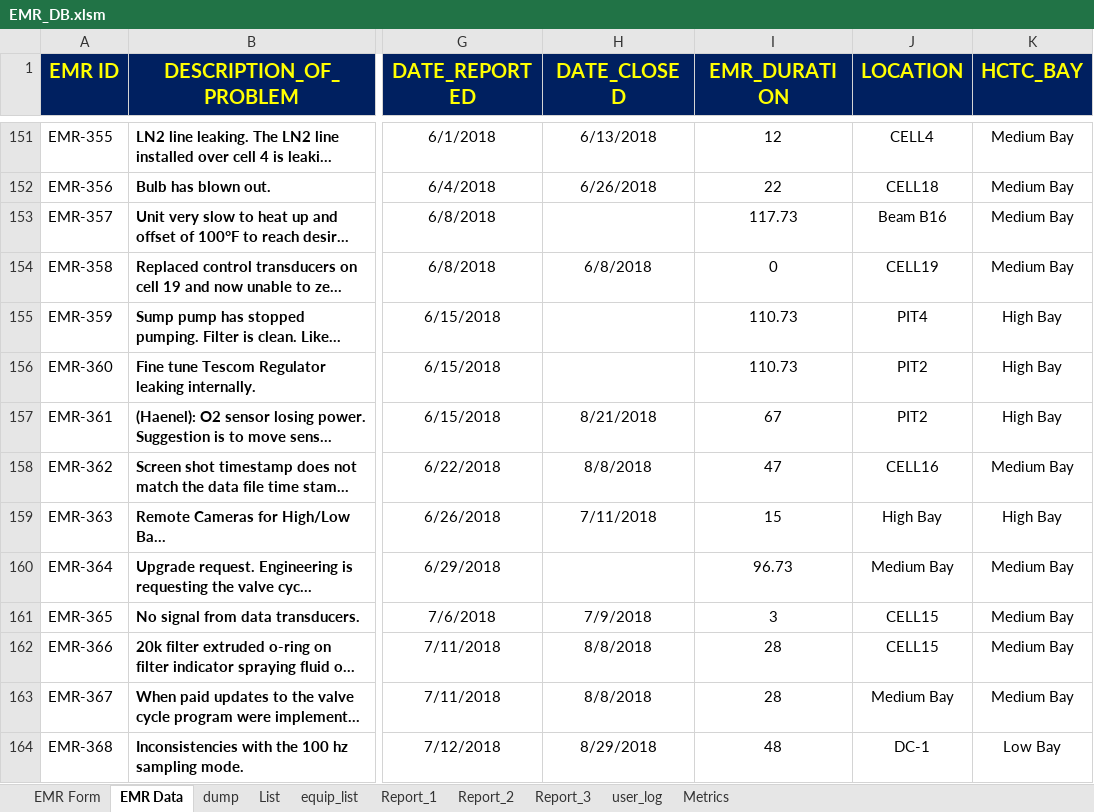
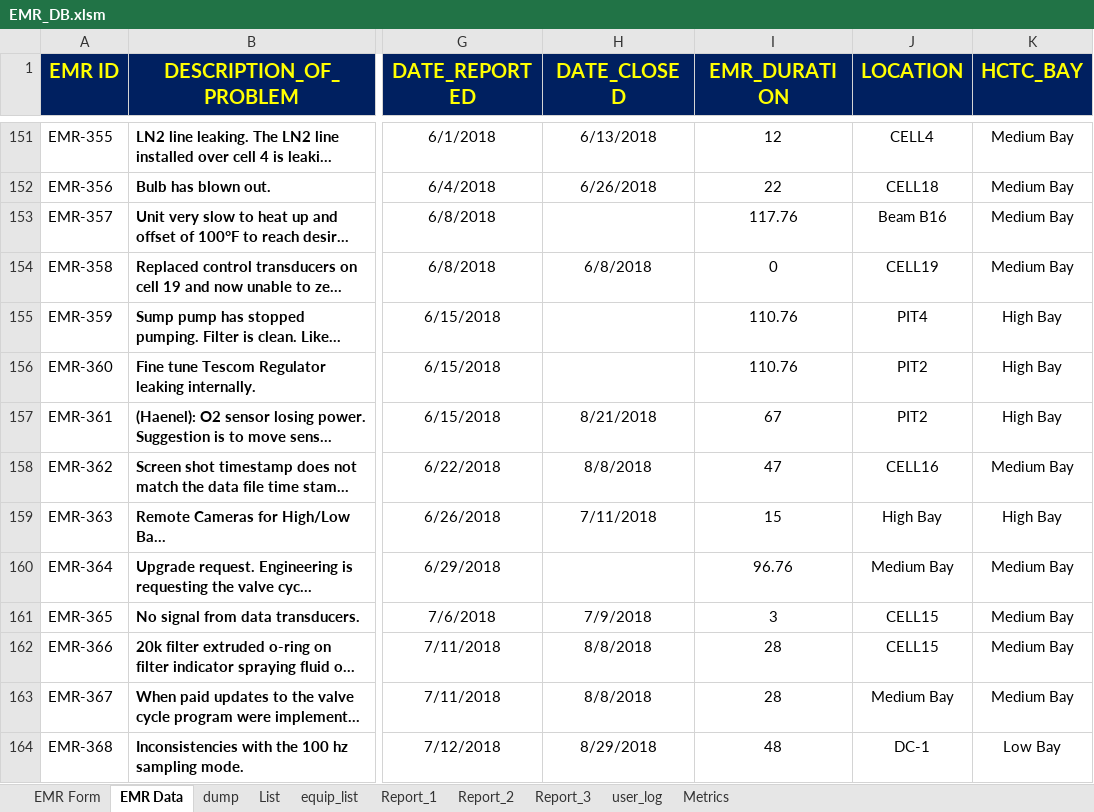
Before and after one commit to DJimmie/EM-Database-excel-, an Excel workbook: EMR_DB.xlsm, sheet EMR Data, drawn as a sheet; only a part is shown, gaps mark what is left out; long unchanged cells end in …; values as stored, in another font and other column widths than the file's, no borders; conditional formats not drawn; the diff covers the shown part only; the diff names each change by its address in the sheet, - before the commit and + after, or states it on an @@ line.

```diff
--- a/EMR_DB.xlsm (sheet EMR Data)
+++ b/EMR_DB.xlsm (sheet EMR Data)
-I153 (EMR_DURATION): 117.73
+I153 (EMR_DURATION): 117.76
-I155:I156 (EMR_DURATION): 110.73
+I155:I156 (EMR_DURATION): 110.76
-I160 (EMR_DURATION): 96.73
+I160 (EMR_DURATION): 96.76
```
Also changed, not shown: 32 edited cells elsewhere in this sheet, charts or pictures.
